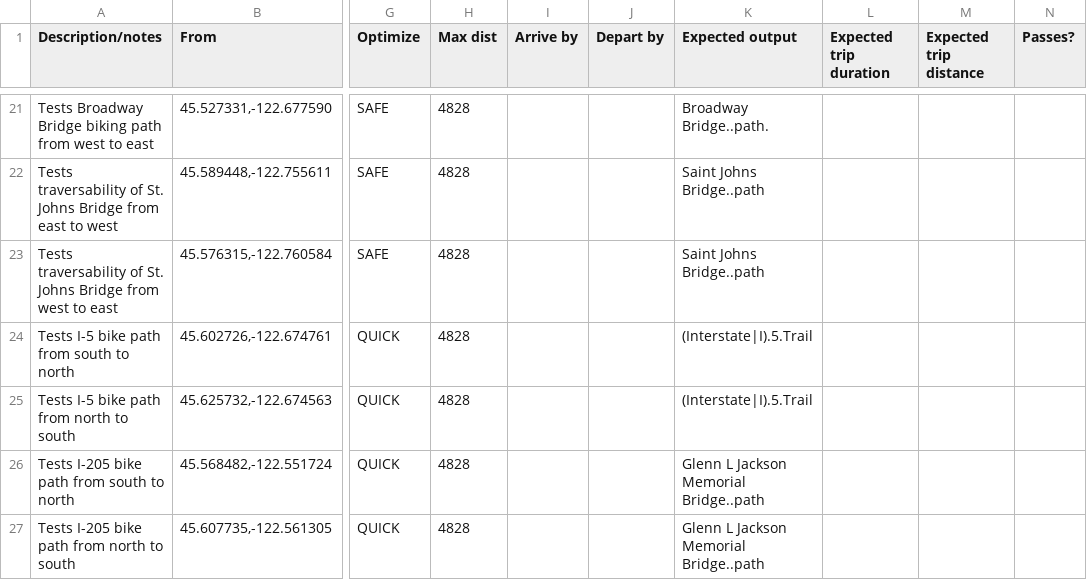
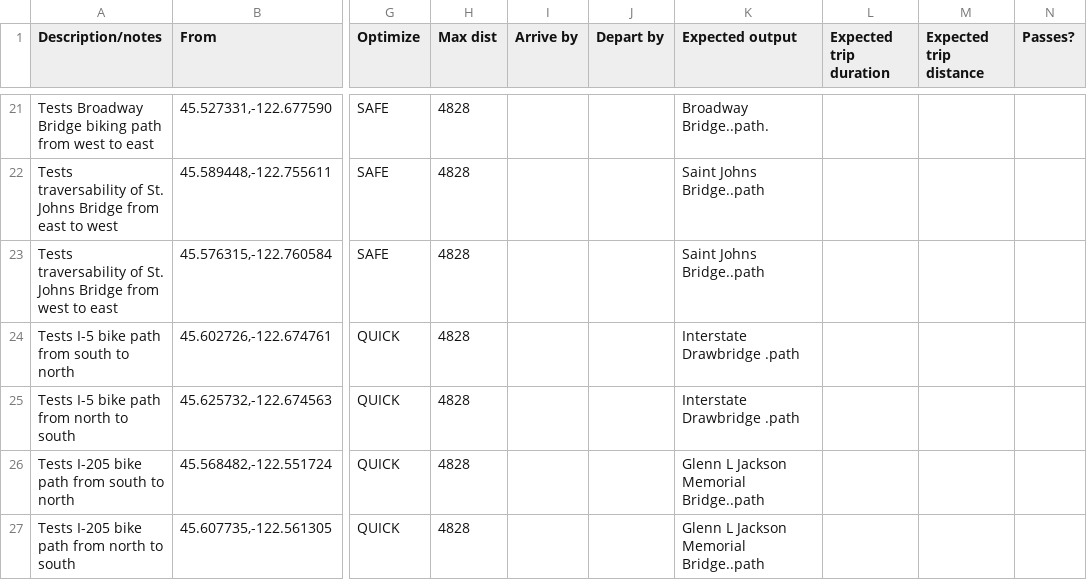
Before and after one commit to OpenTransitTools/loader, a CSV file: ott/deploy/otp/suites/Testing suite - Bike.csv, drawn as a sheet; only a part is shown, gaps mark what is left out; the diff names each change by its address in the sheet, - before the commit and + after, or states it on an @@ line.

```diff
--- a/ott/deploy/otp/suites/Testing suite - Bike.csv
+++ b/ott/deploy/otp/suites/Testing suite - Bike.csv
-K24:K25 (Expected output): (Interstate|I).5.Trail
+K24:K25 (Expected output): Interstate Drawbridge .path
```
Also changed, not shown: ott/deploy/otp/suites/Interline tests.csv, ott/deploy/otp/suites/Testing suite - Rail.csv.
